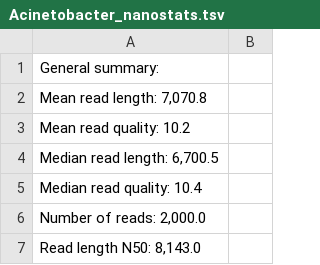
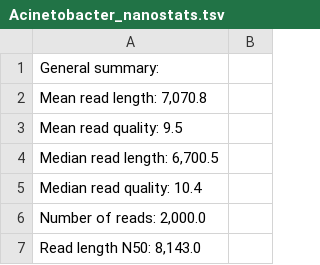
Before and after one commit to m-gemmell/NEOF_QC_workshop, a TSV file: long_read_qc/files/Acinetobacter_nanostats.tsv, drawn as a sheet; only a part is shown.

```diff
--- a/long_read_qc/files/Acinetobacter_nanostats.tsv
+++ b/long_read_qc/files/Acinetobacter_nanostats.tsv
@@ -2,3 +2,3 @@ General summary:
 Mean read length:               7,070.8
-Mean read quality:                 10.2
+Mean read quality:                 9.5
 Median read length:             6,700.5
```
Also changed, not shown: 33 other files.
